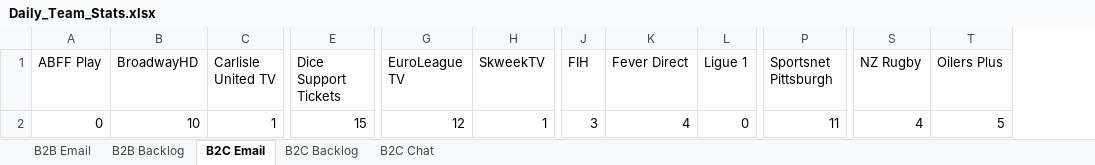
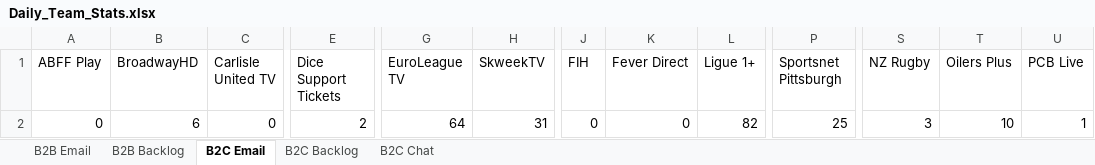
Before and after one commit to Strideface/Daily-Stats-Automation, an Excel workbook: Daily_Team_Stats.xlsx, sheet B2C Email, drawn as a sheet; only a part is shown, gaps mark what is left out; values as stored, in another font and other column widths than the file's, no borders; removed rows and columns are numbered as before the commit, all else as after; the diff covers the shown part only; the diff names each change by its address in the sheet, - before the commit and + after, or states it on an @@ line.

```diff
--- a/Daily_Team_Stats.xlsx (sheet B2C Email)
+++ b/Daily_Team_Stats.xlsx (sheet B2C Email)
-column L (Ligue 1), row 2: 0
+column L (Ligue 1+), row 2: 82
+column U (PCB Live), row 2: 1
-B2 (BroadwayHD): 10
+B2 (BroadwayHD): 6
-C2 (Carlisle United TV): 1
+C2 (Carlisle United TV): 0
-E2 (Dice Support Tickets): 15
+E2 (Dice Support Tickets): 2
-G2 (EuroLeague TV): 12
+G2 (EuroLeague TV): 64
-H2 (SkweekTV): 1
+H2 (SkweekTV): 31
-J2 (FIH): 3
+J2 (FIH): 0
-K2 (Fever Direct): 4
+K2 (Fever Direct): 0
-P2 (Sportsnet Pittsburgh): 11
+P2 (Sportsnet Pittsburgh): 25
-S2 (NZ Rugby): 4
+S2 (NZ Rugby): 3
-T2 (Oilers Plus): 5
+T2 (Oilers Plus): 10
```
Also changed, not shown: 9 edited cells elsewhere in this sheet, sheet B2B Backlog, sheet B2C Backlog, sheet B2C Chat, sheet B2B Email, Daily_Stats_L1_Support.xlsx, NBA__WNBA_Daily_Stats.xlsx, 3 other files.
